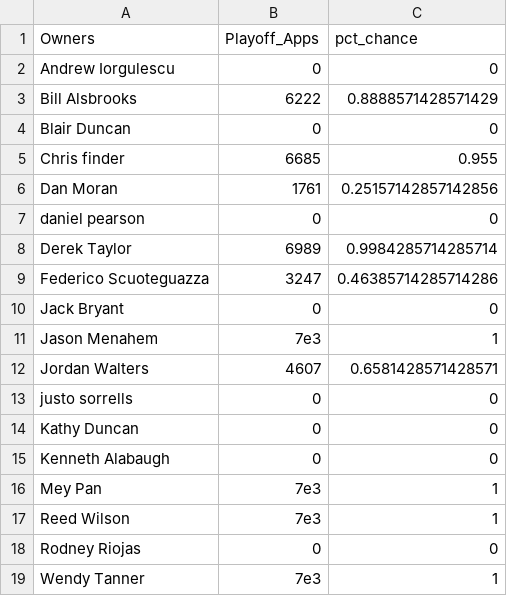
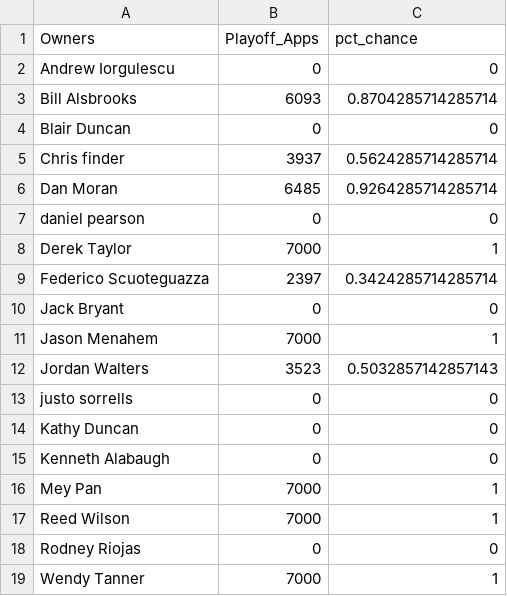
Before and after one commit to meysubb/Fantasy_Football_League, a CSV file: Work_League/playoff_simulation.csv, drawn as a sheet.

```diff
--- a/Work_League/playoff_simulation.csv
+++ b/Work_League/playoff_simulation.csv
@@ -2,12 +2,12 @@ Owners,Playoff_Apps,pct_chance
 Andrew Iorgulescu,0,0
-Bill Alsbrooks,6222,0.8888571428571429
+Bill Alsbrooks,6093,0.8704285714285714
 Blair Duncan,0,0
-Chris finder,6685,0.955
-Dan Moran,1761,0.25157142857142856
+Chris finder,3937,0.5624285714285714
+Dan Moran,6485,0.9264285714285714
 daniel pearson,0,0
-Derek  Taylor,6989,0.9984285714285714
-Federico Scuoteguazza,3247,0.46385714285714286
+Derek  Taylor,7000,1
+Federico Scuoteguazza,2397,0.3424285714285714
 Jack Bryant,0,0
-Jason Menahem,7e3,1
-Jordan Walters,4607,0.6581428571428571
+Jason Menahem,7000,1
+Jordan Walters,3523,0.5032857142857143
 justo sorrells,0,0
@@ -15,5 +15,5 @@ Kathy Duncan,0,0
 Kenneth Alabaugh,0,0
-Mey Pan,7e3,1
-Reed Wilson,7e3,1
+Mey Pan,7000,1
+Reed Wilson,7000,1
 Rodney Riojas,0,0
-Wendy Tanner,7e3,1
+Wendy Tanner,7000,1
```
Also changed, not shown: Work_League/Final-Projections.csv, Work_League/current_standings.csv, 1 other file.
